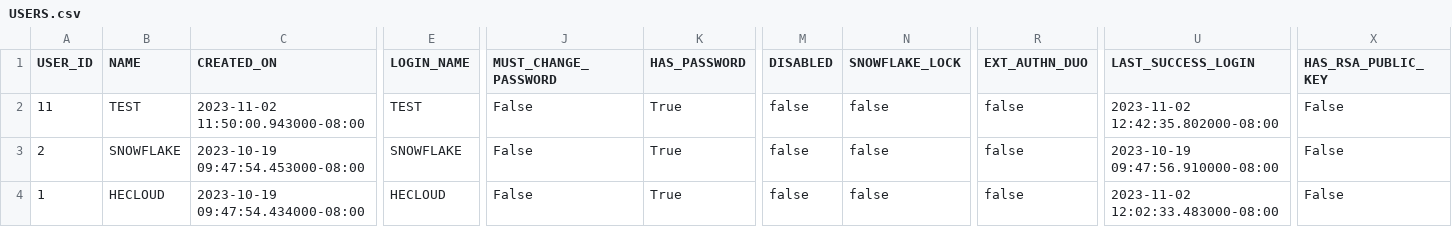
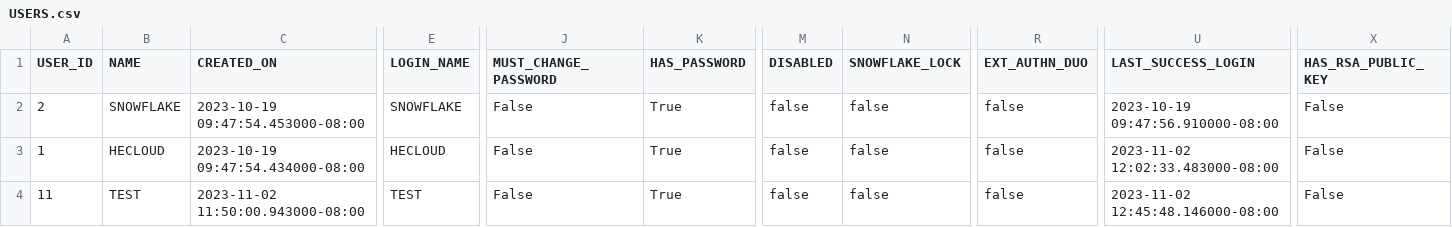
Before and after one commit to the-original-h-bomb/Garden_Plants, a CSV file: Garden_Plants_Export/Security_Tables/USERS.csv, drawn as a sheet; only a part is shown, gaps mark what is left out; removed rows and columns are numbered as before the commit, all else as after; rows hold the shown columns only; the diff names each change by its address in the sheet, - before the commit and + after, or states it on an @@ line.

```diff
--- a/Garden_Plants_Export/Security_Tables/USERS.csv
+++ b/Garden_Plants_Export/Security_Tables/USERS.csv
-row 2: 11 | TEST | 2023-11-02 11:50:00.943000-08:00 | TEST | False | True | false | false | false | 2023-11-02 12:42:35.802000-08:00 | False
+row 4: 11 | TEST | 2023-11-02 11:50:00.943000-08:00 | TEST | False | True | false | false | false | 2023-11-02 12:45:48.146000-08:00 | False
```
Also changed, not shown: Garden_Plants_Export/Security_Tables/GRANTS_TO_ROLES.csv, Garden_Plants_Export/Security_Tables/LOGIN_HISTORY.csv, 5 other files.
